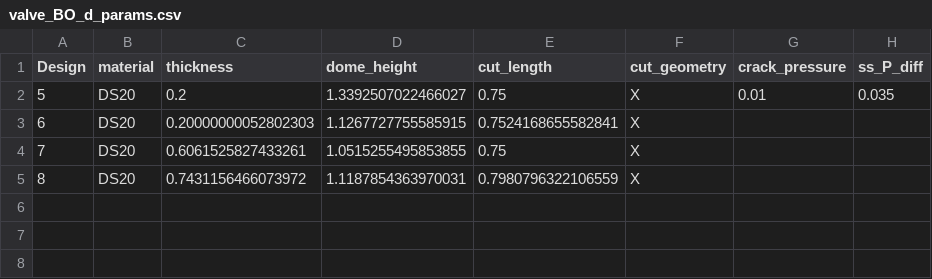
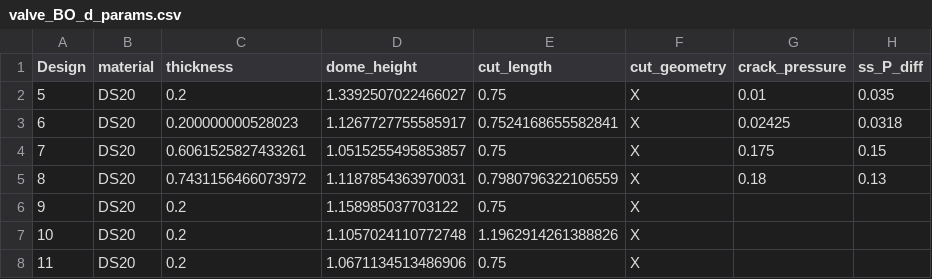
Before and after one commit to c-y-i/Mod_DOE, a CSV file: valve_BO_d_params.csv, drawn as a sheet.

Commit message:
New Code and 567 BO Params

```diff
--- a/valve_BO_d_params.csv
+++ b/valve_BO_d_params.csv
@@ -2,4 +2,7 @@ Design,material,thickness,dome_height,cut_length,cut_geometry,crack_pressure,ss_
 5,DS20,0.2,1.3392507022466027,0.75,X,0.01,0.035
-6,DS20,0.20000000052802303,1.1267727755585915,0.7524168655582841,X,,
-7,DS20,0.6061525827433261,1.0515255495853855,0.75,X,,
-8,DS20,0.7431156466073972,1.1187854363970031,0.7980796322106559,X,,
+6,DS20,0.200000000528023,1.1267727755585917,0.7524168655582841,X,0.02425,0.0318
+7,DS20,0.6061525827433261,1.0515255495853857,0.75,X,0.175,0.15
+8,DS20,0.7431156466073972,1.1187854363970031,0.7980796322106559,X,0.18,0.13
+9,DS20,0.2,1.158985037703122,0.75,X,,
+10,DS20,0.2,1.1057024110772748,1.1962914261388826,X,,
+11,DS20,0.2,1.0671134513486906,0.75,X,,
```
Also changed, not shown: 2 other files.
